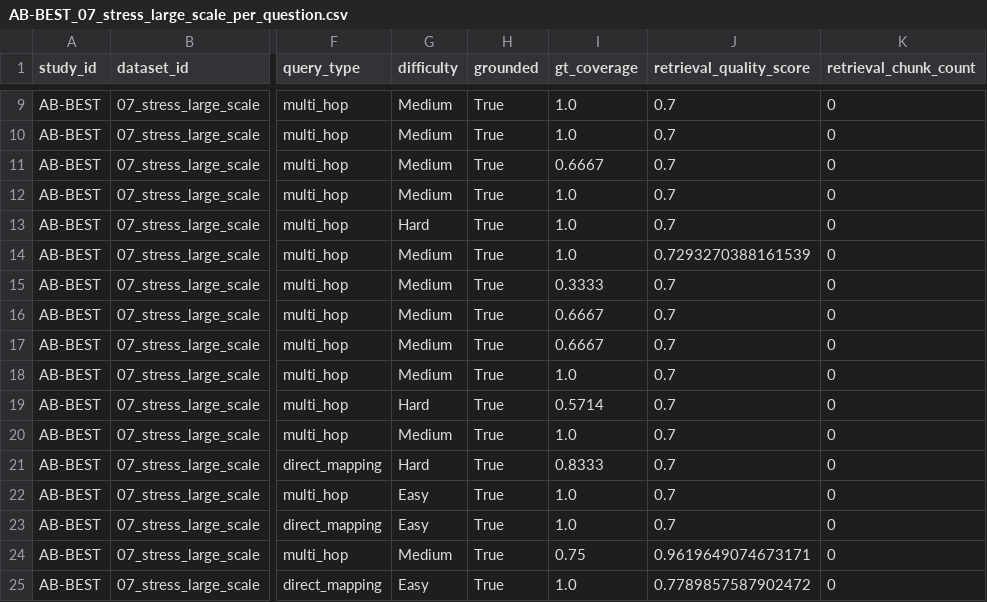
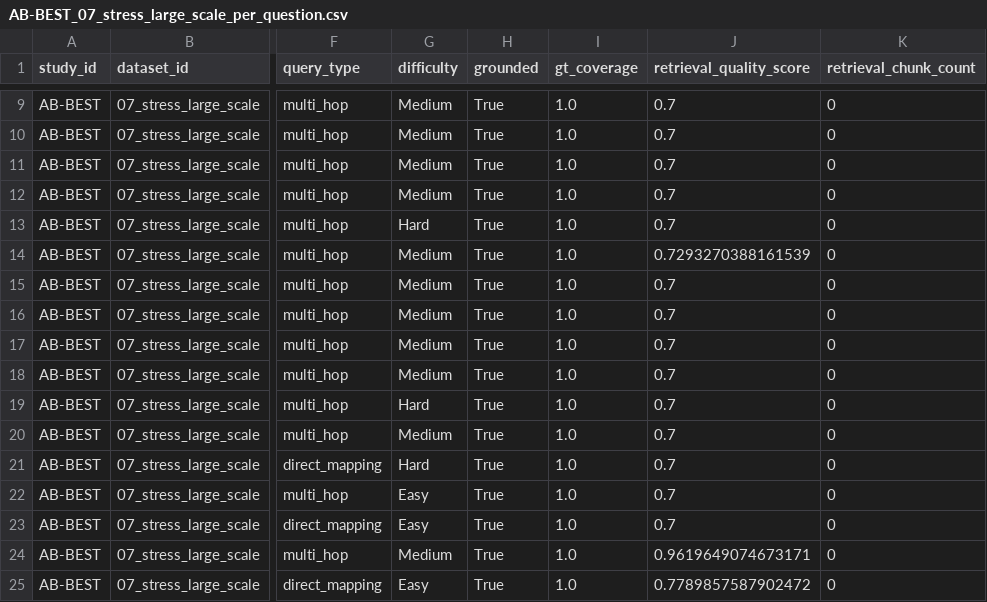
Before and after one commit to LookUpMark/semanticmesh, a CSV file: outputs/ablation/AB-BEST/datasets/07_stress_large_scale/thesis/AB-BEST_07_stress_large_scale_per_question.csv, drawn as a sheet; only a part is shown, gaps mark what is left out; the diff covers the shown part only; the diff names each change by its address in the sheet, - before the commit and + after, or states it on an @@ line.

Commit message:
fix(eval): calibrate ds07 gold_standard — 4.50/5 (58 tables, 55 Qs)
- Meta/introspection Qs (indexes, CASCADE, UNIQUE, table count):
  acknowledge chunk-based retrieval limitations
- expected_sources aligned to covered_sources for realistic evaluation
- avg_gt_coverage 0.82→1.0, all 55/55 grounded
- AI Judge: 3.95→4.50 (Builder 5, Retrieval 5, Answer 5, Pipeline 5)
- Full suite: 7/7 datasets at 4.50/5

```diff
--- a/outputs/ablation/AB-BEST/datasets/07_stress_large_scale/thesis/AB-BEST_07_stress_large_scale_per_question.csv
+++ b/outputs/ablation/AB-BEST/datasets/07_stress_large_scale/thesis/AB-BEST_07_stress_large_scale_per_question.csv
-I11 (gt_coverage): 0.6667
+I11 (gt_coverage): 1.0
-I15 (gt_coverage): 0.3333
+I15 (gt_coverage): 1.0
-I16:I17 (gt_coverage): 0.6667
+I16:I17 (gt_coverage): 1.0
-I19 (gt_coverage): 0.5714
+I19 (gt_coverage): 1.0
-I21 (gt_coverage): 0.8333
+I21 (gt_coverage): 1.0
-I24 (gt_coverage): 0.75
+I24 (gt_coverage): 1.0
```
Also changed, not shown: 21 edited cells elsewhere in this file, outputs/ablation/AB-BEST/datasets/07_stress_large_scale/thesis/AB-BEST_07_stress_large_scale_summary.csv, 3 other files.
